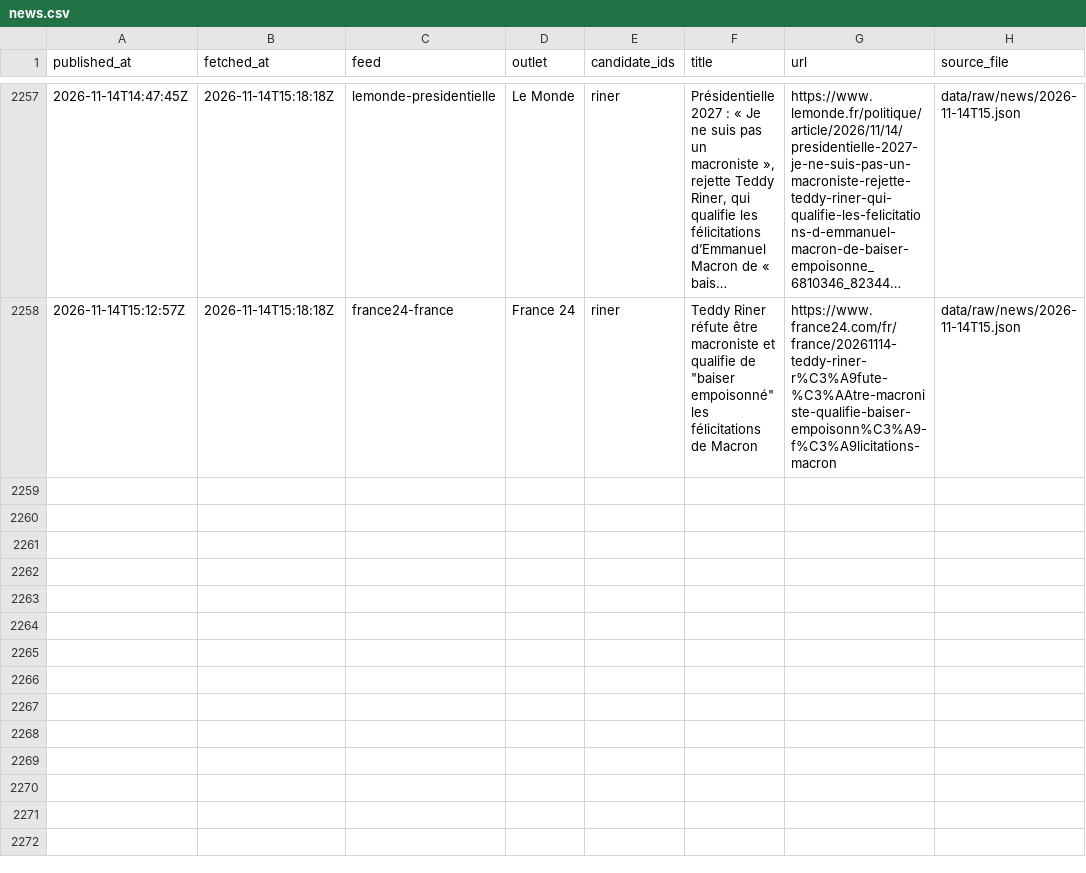
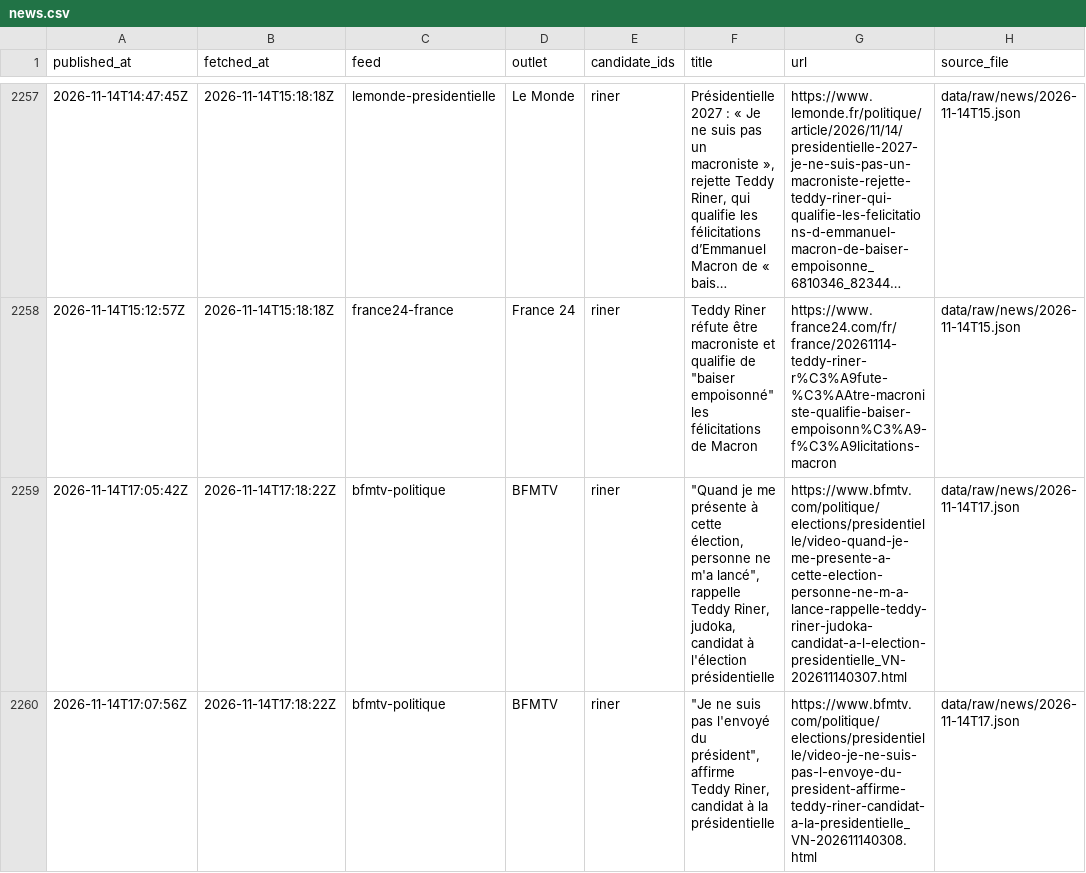
Before and after one commit to Hebilicious/fr2027-forecaster, a CSV file: data/clean/news.csv, drawn as a sheet; only a part is shown, gaps mark what is left out; long unchanged cells end in ….

```diff
--- a/data/clean/news.csv
+++ b/data/clean/news.csv
@@ -2258 +2258,3 @@ published_at,fetched_at,feed,outlet,candidate_ids,title,url,source_file
 2026-11-14T15:12:57Z,2026-11-14T15:18:18Z,france24-france,France 24,riner,"Teddy Riner réfute être macroniste et qualifie de ""baiser empoisonné"" les félicitations de Macron",https://www.france24.com/fr/france/20261114-teddy-riner-r%C3%A9fute-%C3%AAtre-macroniste-qualifie-baiser-empoisonn%C3%A9-f%C3%A9licitations-macron,data/raw/news/2026-11-14T15.json
+2026-11-14T17:05:42Z,2026-11-14T17:18:22Z,bfmtv-politique,BFMTV,riner,"""Quand je me présente à cette élection, personne ne m'a lancé"", rappelle Teddy Riner, judoka, candidat à l'élection présidentielle",https://www.bfmtv.com/politique/elections/presidentielle/video-quand-je-me-presente-a-cette-election-personne-ne-m-a-lance-rappelle-teddy-riner-judoka-candidat-a-l-election-presidentielle_VN-202611140307.html,data/raw/news/2026-11-14T17.json
+2026-11-14T17:07:56Z,2026-11-14T17:18:22Z,bfmtv-politique,BFMTV,riner,"""Je ne suis pas l'envoyé du président"", affirme Teddy Riner, candidat à la présidentielle",https://www.bfmtv.com/politique/elections/presidentielle/video-je-ne-suis-pas-l-envoye-du-president-affirme-teddy-riner-candidat-a-la-presidentielle_VN-202611140308.html,data/raw/news/2026-11-14T17.json
```
Also changed, not shown: 5 other files.
